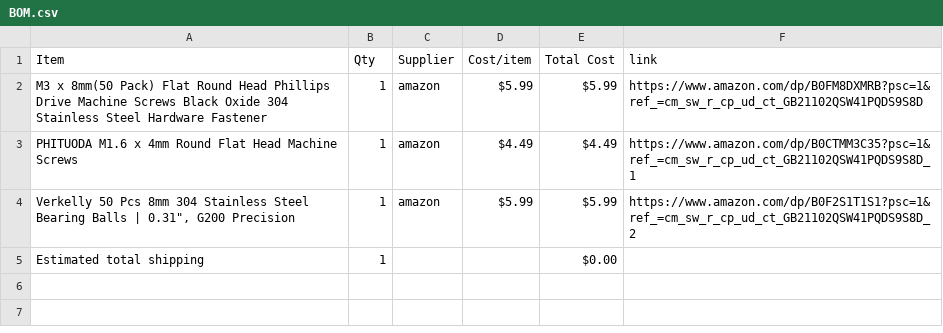
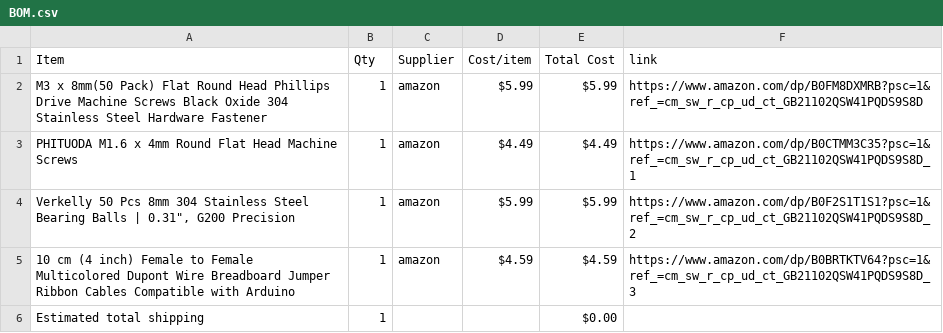
Before and after one commit to Mflash777/carMarbelRUn, a CSV file: BOM.csv, drawn as a sheet.

Commit message:
Sync Merbl run from Half Life

```diff
--- a/BOM.csv
+++ b/BOM.csv
@@ -4,2 +4,3 @@ PHITUODA M1.6 x 4mm Round Flat Head Machine Screws,1,amazon,$4.49,$4.49,https://
 "Verkelly 50 Pcs 8mm 304 Stainless Steel Bearing Balls | 0.31"", G200 Precision",1,amazon,$5.99,$5.99,https://www.amazon.com/dp/B0F2S1T1S1?psc=1&ref_=cm_sw_r_cp_ud_ct_GB21102QSW41PQDS9S8D_2
+10 cm (4 inch) Female to Female Multicolored Dupont Wire Breadboard Jumper Ribbon Cables Compatible with Arduino,1,amazon,$4.59,$4.59,https://www.amazon.com/dp/B0BRTKTV64?psc=1&ref_=cm_sw_r_cp_ud_ct_GB21102QSW41PQDS9S8D_3
 Estimated total shipping,1,,,$0.00,
```
